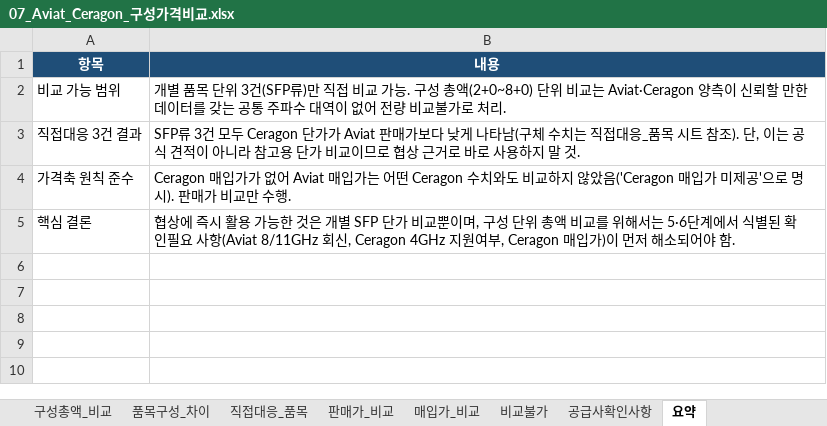
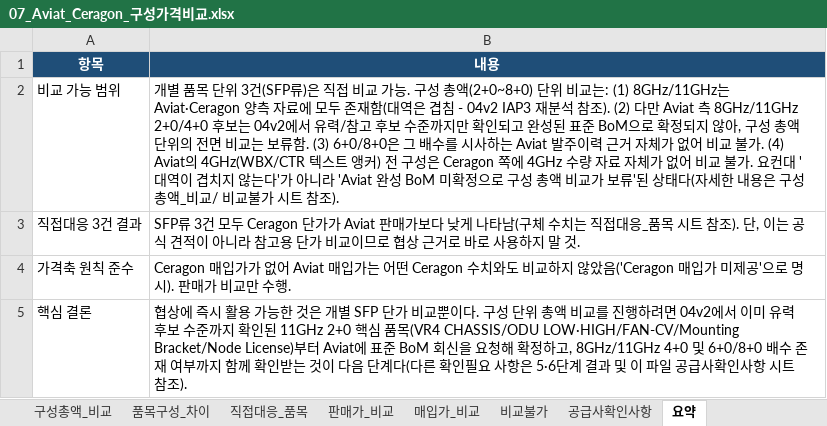
Before and after one commit to dondonnie88-dalio/kt-settlement-automation, an Excel workbook: output/07_Aviat_Ceragon_구성가격비교.xlsx, sheet 요약, drawn as a sheet; values as stored, in another font and other column widths than the file's, no borders; the diff names each change by its address in the sheet, - before the commit and + after, or states it on an @@ line.

```diff
--- a/output/07_Aviat_Ceragon_구성가격비교.xlsx (sheet 요약)
+++ b/output/07_Aviat_Ceragon_구성가격비교.xlsx (sheet 요약)
-B2 (내용): …건(SFP류)만 직접 비교 가능. 구성 총액(2+0~8+0) 단위 비교는 Aviat·Ceragon 양측이 신뢰할 만한 데이터를 갖는 공통 주파수 대역이 없어 전량 비교불가로 처리.
+B2 (내용): …건(SFP류)은 직접 비교 가능. 구성 총액(2+0~8+0) 단위 비교는: (1) 8GHz/11GHz는 Aviat·Ceragon 양측 자료에 모두 존재함(대역은 겹침 - 04v2 IAP3 재분석 참조). (2) 다만 Aviat 측 8GHz/11GHz 2+0/4+0 후보는 04v2에서 유력/참고 후보 수준까지만 확인되고 완성된 표준 BoM으로 확정되지 않아, 구성 총액 단위의 전면 비교는 보류함. (3) 6+0/8+0은 그 배수를 시사하는 Aviat 발주이력 근거 자체가 없어 비교 불가. (4) Aviat의 4GHz(WBX/CTR 텍스트 앵커) 전 구성은 Ceragon 쪽에 4GHz 수량 자료 자체가 없어 비교 불가. 요컨대 '대역이 겹치지 않는다'가 아니라 'Aviat 완성 BoM 미확정으로 구성 총액 비교가 보류'된 상태다(자세한 내용은 구성총액_비교/ 비교불가 시트 참조).
-B5 (내용): …비교뿐이며, 구성 단위 총액 비교를 위해서는 5·6단계에서 식별된 확인필요 사항(Aviat 8/11GHz 회신, Ceragon 4GHz 지원여부, Ceragon 매입가)이 먼저 해소되어야 함.
+B5 (내용): …비교뿐이다. 구성 단위 총액 비교를 진행하려면 04v2에서 이미 유력 후보 수준까지 확인된 11GHz 2+0 핵심 품목(VR4 CHASSIS/ODU LOW·HIGH/FAN-CV/Mounting Bracket/Node License)부터 Aviat에 표준 BoM 회신을 요청해 확정하고, 8GHz/11GHz 4+0 및 6+0/8+0 배수 존재 여부까지 함께 확인받는 것이 다음 단계다(다른 확인필요 사항은 5·6단계 결과 및 이 파일 공급사확인사항 시트 참조).
```
Also changed, not shown: sheet 구성총액_비교, sheet 비교불가, sheet 판매가_비교, sheet 공급사확인사항, output/01_Aviat_213종_정규화.xlsx, output/03_Aviat_발주이벤트_분석.xlsx, 9 other files.
